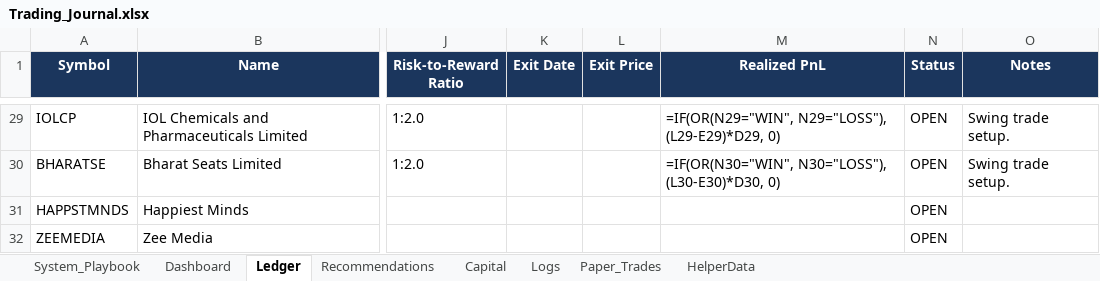
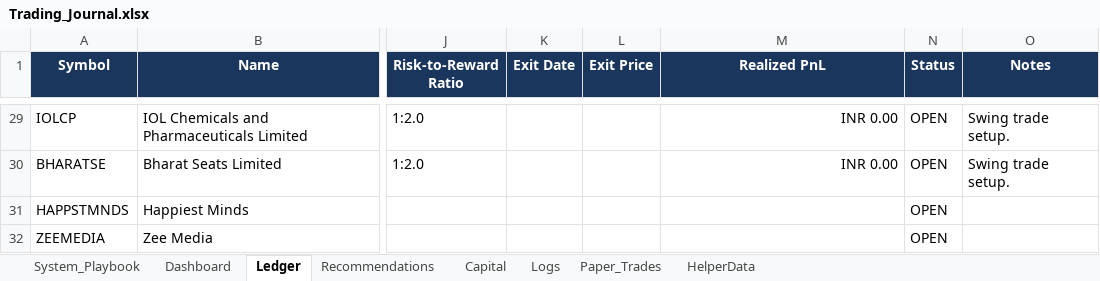
Before and after one commit to SyedTousifMasood/HalaalTrading, an Excel workbook: Trading_Journal.xlsx, sheet Ledger, drawn as a sheet; only a part is shown, gaps mark what is left out; values as stored, in another font and other column widths than the file's, no borders; formulas without a stored value are shown as written; charts and pictures not drawn; the diff covers the shown part only; the diff names each change by its address in the sheet, - before the commit and + after, or states it on an @@ line.

```diff
--- a/Trading_Journal.xlsx (sheet Ledger)
+++ b/Trading_Journal.xlsx (sheet Ledger)
-M29 (Realized PnL): =IF(OR(N29="WIN", N29="LOSS"), (L29-E29)*D29, 0)
+M29 (Realized PnL): INR 0.00
-M30 (Realized PnL): =IF(OR(N30="WIN", N30="LOSS"), (L30-E30)*D30, 0)
+M30 (Realized PnL): INR 0.00
```
Also changed, not shown: other rows of this sheet, sheet Dashboard, charts or pictures, 1 other file.
